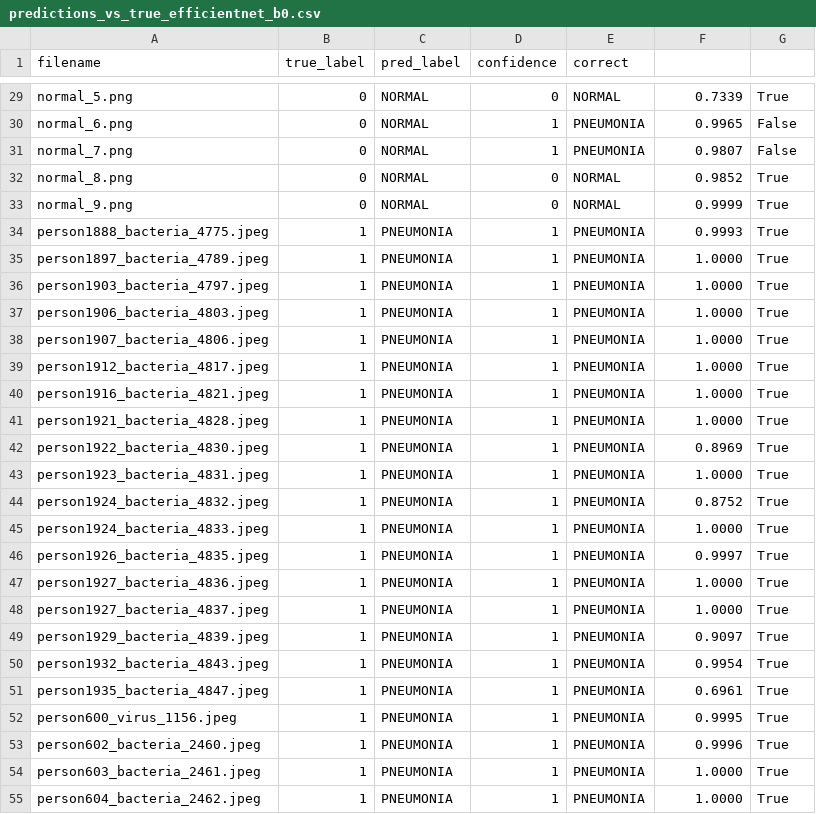
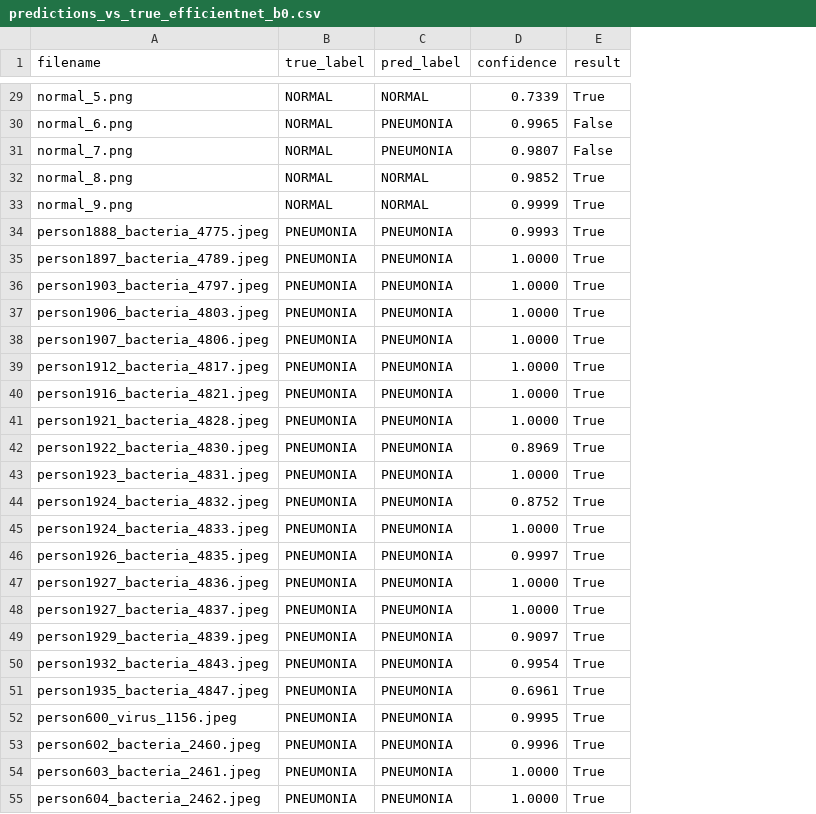
Before and after one commit to Tsimina/Medical-Image-Diagnosis, a CSV file: results/predictions_vs_true_efficientnet_b0.csv, drawn as a sheet; only a part is shown, gaps mark what is left out; removed rows and columns are numbered as before the commit, all else as after; the diff covers the shown part only; the diff names each change by its address in the sheet, - before the commit and + after, or states it on an @@ line.

```diff
--- a/results/predictions_vs_true_efficientnet_b0.csv
+++ b/results/predictions_vs_true_efficientnet_b0.csv
-column D (confidence), rows 29-55: 0 | 1 | 1 | 0 | 0 | 1 | 1 | 1 | 1 | 1 | 1 | 1 | 1 | 1 | 1 | 1 | 1 | 1 | 1 | 1 | 1 | 1 | 1 | 1 | 1 | 1 | 1
-column E (correct), rows 29-55: NORMAL | PNEUMONIA | PNEUMONIA | NORMAL | NORMAL | PNEUMONIA | PNEUMONIA | PNEUMONIA | PNEUMONIA | PNEUMONIA | PNEUMONIA | PNEUMONIA | PNEUMONIA | PNEUMONIA | PNEUMONIA | PNEUMONIA | PNEUMONIA | PNEUMONIA | PNEUMONIA | PNEUMONIA | PNEUMONIA | PNEUMONIA | PNEUMONIA | PNEUMONIA | PNEUMONIA | PNEUMONIA | PNEUMONIA
-D1: (empty)
+D1: confidence
-E1: (empty)
+E1: result
-B29:B33 (true_label): 0
+B29:B33 (true_label): NORMAL
-C30:C31 (pred_label): NORMAL
+C30:C31 (pred_label): PNEUMONIA
-B34:B55 (true_label): 1
+B34:B55 (true_label): PNEUMONIA
```
Also changed, not shown: 44 edited cells elsewhere in this file, results/predictions_vs_true_mobilenetv2.csv, 1 other file.
